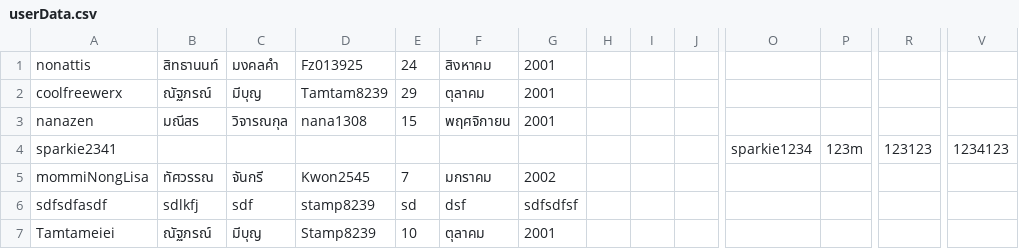
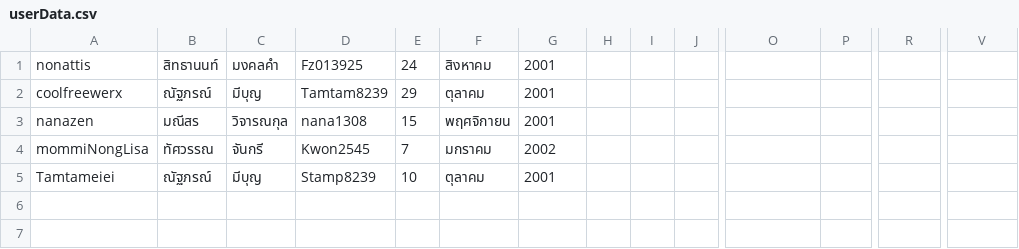
Before and after one commit to Coolfreewerx/book-shop, a CSV file: src/main/java/ku/cs/shop/userData.csv, drawn as a sheet; only a part is shown, gaps mark what is left out; rows hold the shown columns only; the diff names each change by its address in the sheet, - before the commit and + after, or states it on an @@ line.

```diff
--- a/src/main/java/ku/cs/shop/userData.csv
+++ b/src/main/java/ku/cs/shop/userData.csv
-row 4: sparkie2341 |  |  |  |  |  |  |  |  |  | sparkie1234 | 123m | 123123 | 1234123
-row 6: sdfsdfasdf | sdlkfj | sdf | stamp8239 | sd | dsf | sdfsdfsf
```
Also changed, not shown: 2 other files.
